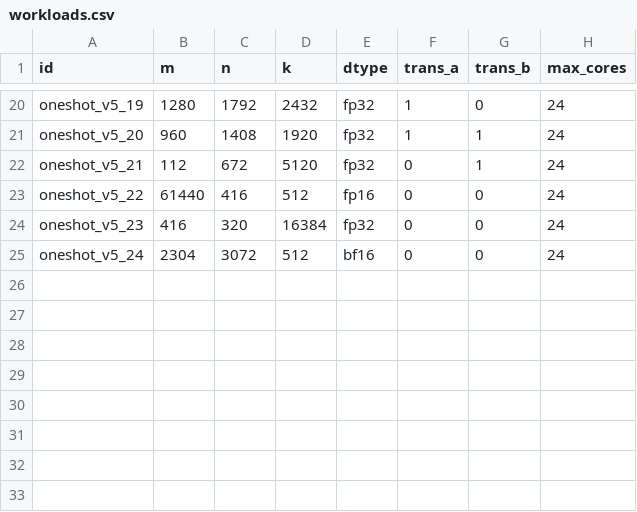
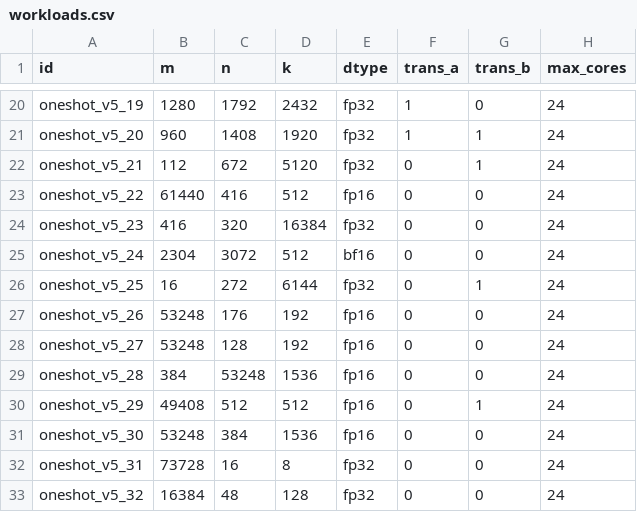
Before and after one commit to chiangyueh/profiling, a CSV file: matmul/mat_mul_v3/op_host/op_tiling/research/config/workloads.csv, drawn as a sheet; only a part is shown, gaps mark what is left out; the diff names each change by its address in the sheet, - before the commit and + after, or states it on an @@ line.

Commit message:
Complete custom and template-rule tiling strategies

```diff
--- a/matmul/mat_mul_v3/op_host/op_tiling/research/config/workloads.csv
+++ b/matmul/mat_mul_v3/op_host/op_tiling/research/config/workloads.csv
+row 26: oneshot_v5_25 | 16 | 272 | 6144 | fp32 | 0 | 1 | 24
+row 27: oneshot_v5_26 | 53248 | 176 | 192 | fp16 | 0 | 0 | 24
+row 28: oneshot_v5_27 | 53248 | 128 | 192 | fp16 | 0 | 0 | 24
+row 29: oneshot_v5_28 | 384 | 53248 | 1536 | fp16 | 0 | 0 | 24
+row 30: oneshot_v5_29 | 49408 | 512 | 512 | fp16 | 0 | 1 | 24
+row 31: oneshot_v5_30 | 53248 | 384 | 1536 | fp16 | 0 | 0 | 24
+row 32: oneshot_v5_31 | 73728 | 16 | 8 | fp32 | 0 | 0 | 24
+row 33: oneshot_v5_32 | 16384 | 48 | 128 | fp32 | 0 | 0 | 24
```
Also changed, not shown: 9 other files.
